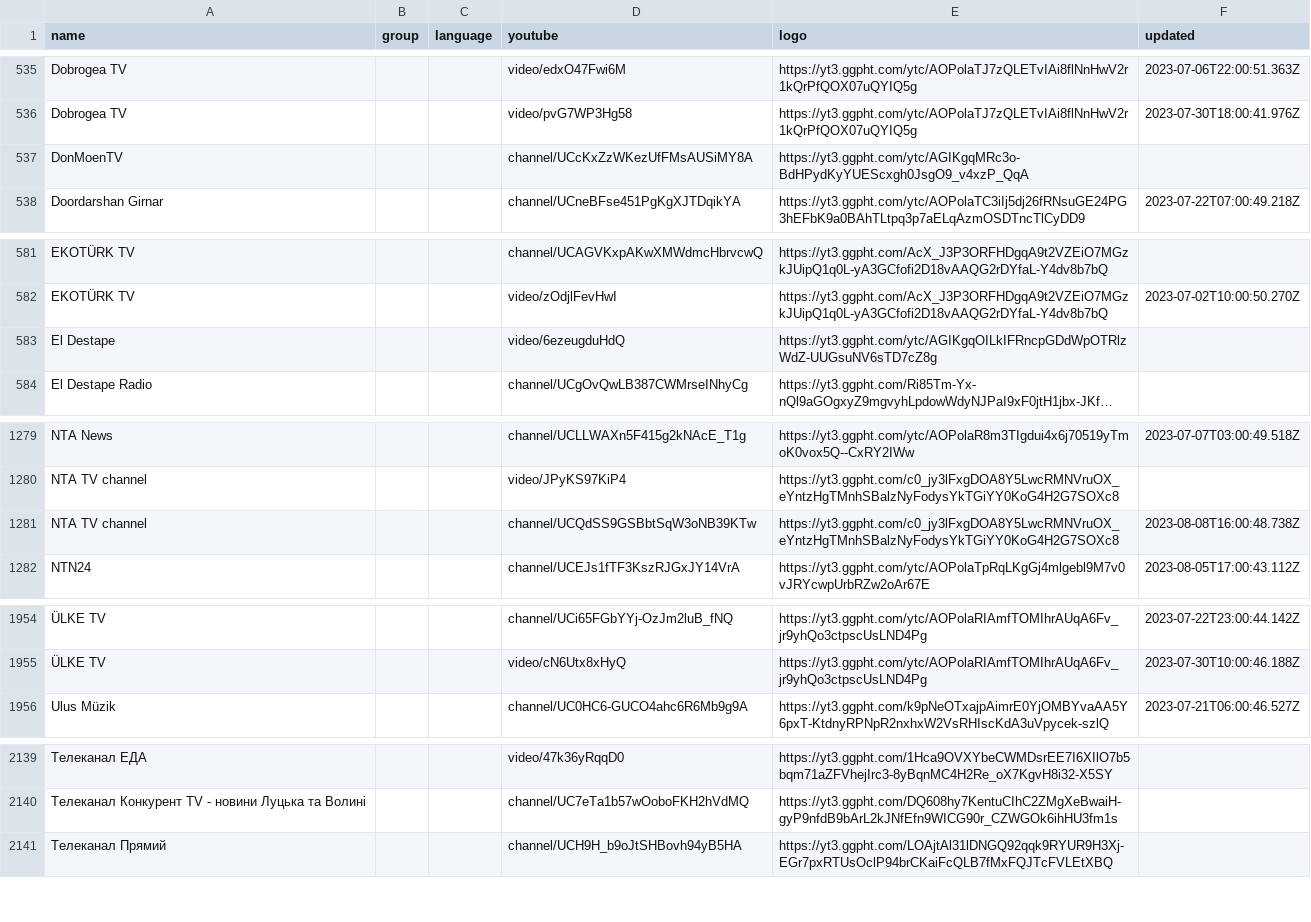
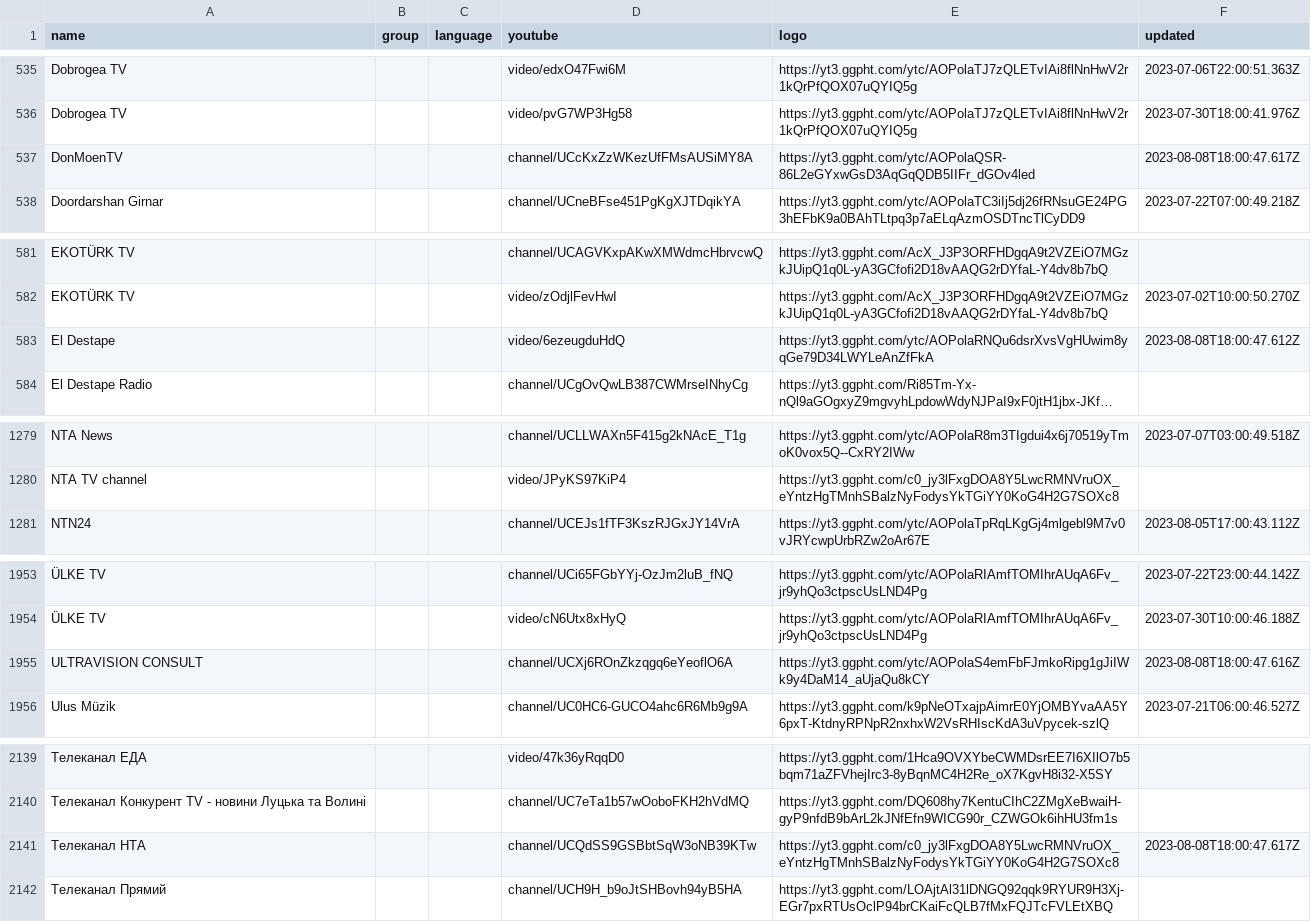
Before and after one commit to Navezjt/Navez-ST, a CSV file: channels.csv, drawn as a sheet; only a part is shown, gaps mark what is left out; long unchanged cells end in …; removed rows and columns are numbered as before the commit, all else as after; the diff names each change by its address in the sheet, - before the commit and + after, or states it on an @@ line.

```diff
--- a/channels.csv
+++ b/channels.csv
-E537 (logo): https://yt3.ggpht.com/ytc/AGIKgqMRc3o-BdHPydKyYUEScxgh0JsgO9_v4xzP_QqA
+E537 (logo): https://yt3.ggpht.com/ytc/AOPolaQSR-86L2eGYxwGsD3AqGqQDB5IIFr_dGOv4led
-F537 (updated): (empty)
+F537 (updated): 2023-08-08T18:00:47.617Z
-E583 (logo): https://yt3.ggpht.com/ytc/AGIKgqOILkIFRncpGDdWpOTRlzWdZ-UUGsuNV6sTD7cZ8g
+E583 (logo): https://yt3.ggpht.com/ytc/AOPolaRNQu6dsrXvsVgHUwim8yqGe79D34LWYLeAnZfFkA
-F583 (updated): (empty)
+F583 (updated): 2023-08-08T18:00:47.612Z
-row 1281: NTA TV channel |  |  | channel/UCQdSS9GSBbtSqW3oNB39KTw | https://yt3.ggpht.com/c0_jy3lFxgDOA8Y5LwcRMNVruOX_eYntzHgTMnhSBalzNyFodysYkTGiYY0KoG4H2G7SOXc8 | 2023-08-08T16:00:48.738Z
+row 1955: ULTRAVISION CONSULT |  |  | channel/UCXj6ROnZkzqgq6eYeoflO6A | https://yt3.ggpht.com/ytc/AOPolaS4emFbFJmkoRipg1gJiIWk9y4DaM14_aUjaQu8kCY | 2023-08-08T18:00:47.616Z
+row 2141: Телеканал НТА |  |  | channel/UCQdSS9GSBbtSqW3oNB39KTw | https://yt3.ggpht.com/c0_jy3lFxgDOA8Y5LwcRMNVruOX_eYntzHgTMnhSBalzNyFodysYkTGiYY0KoG4H2G7SOXc8 | 2023-08-08T18:00:47.617Z
```
